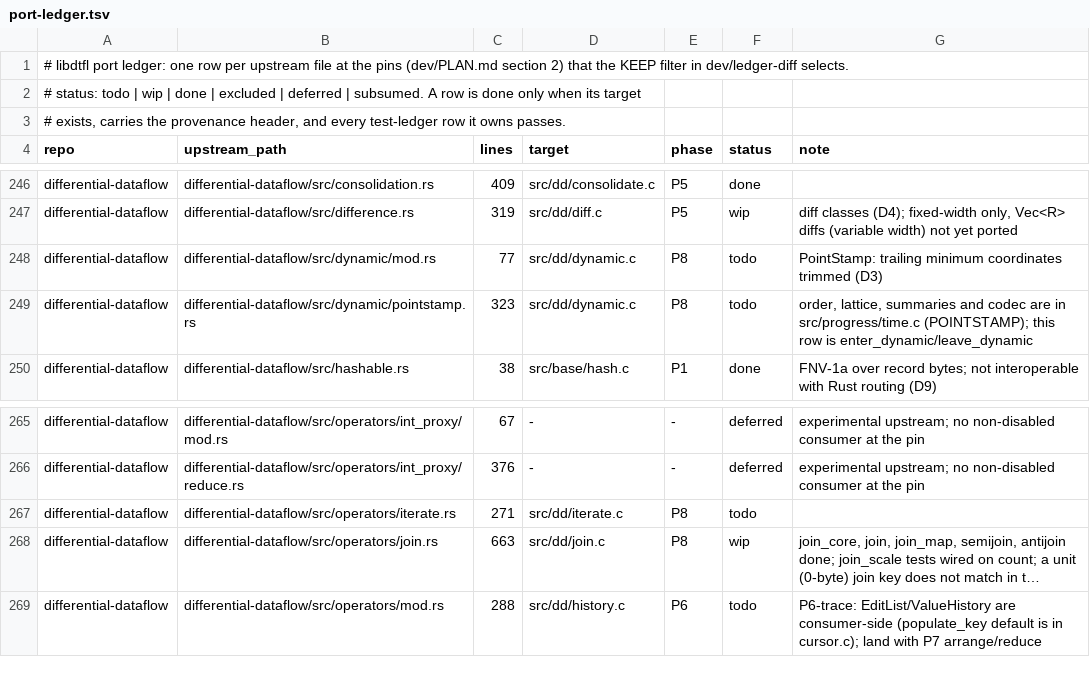
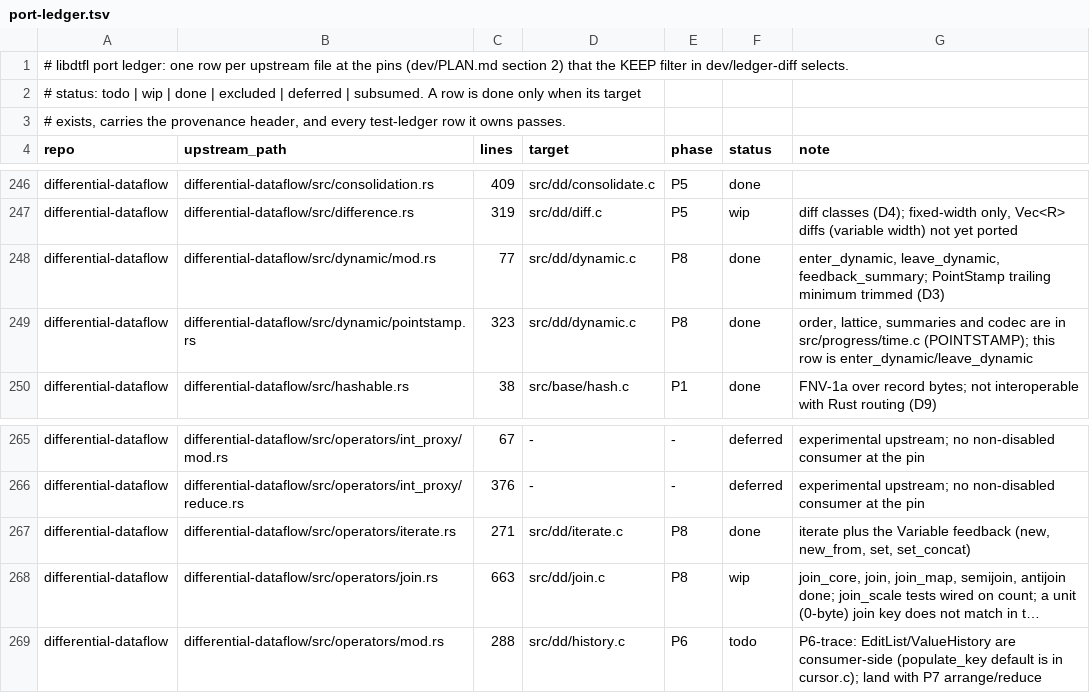
Before and after one commit to gburd/libdtfl, a TSV file: dev/port-ledger.tsv, drawn as a sheet; only a part is shown, gaps mark what is left out; long unchanged cells end in …; the diff names each change by its address in the sheet, - before the commit and + after, or states it on an @@ line.

Commit message:
Mark iterate.rs and the dynamic rows done in the port ledger
src/dd/iterate.c ports differential-dataflow/src/operators/iterate.rs
(iterate plus the Variable feedback) and src/dd/dynamic.c ports
differential-dataflow/src/dynamic/mod.rs and pointstamp.rs
(enter_dynamic, leave_dynamic, feedback_summary; the PointStamp order,
lattice and summaries are already in src/progress/time.c).  Each file
carries the provenance header the ledger gate checks, and neither
upstream file has #[test] functions, so the rows are done.  Leave
collection.rs todo: iterate is a separate operator file, so it does not
complete the remaining collection.rs methods.

```diff
--- a/dev/port-ledger.tsv
+++ b/dev/port-ledger.tsv
-F248:F249 (status): todo
+F248:F249 (status): done
-G248 (note): PointStamp: trailing minimum coordinates trimmed (D3)
+G248 (note): enter_dynamic, leave_dynamic, feedback_summary; PointStamp trailing minimum trimmed (D3)
-F267 (status): todo
+F267 (status): done
-G267 (note): (empty)
+G267 (note): iterate plus the Variable feedback (new, new_from, set, set_concat)
```
